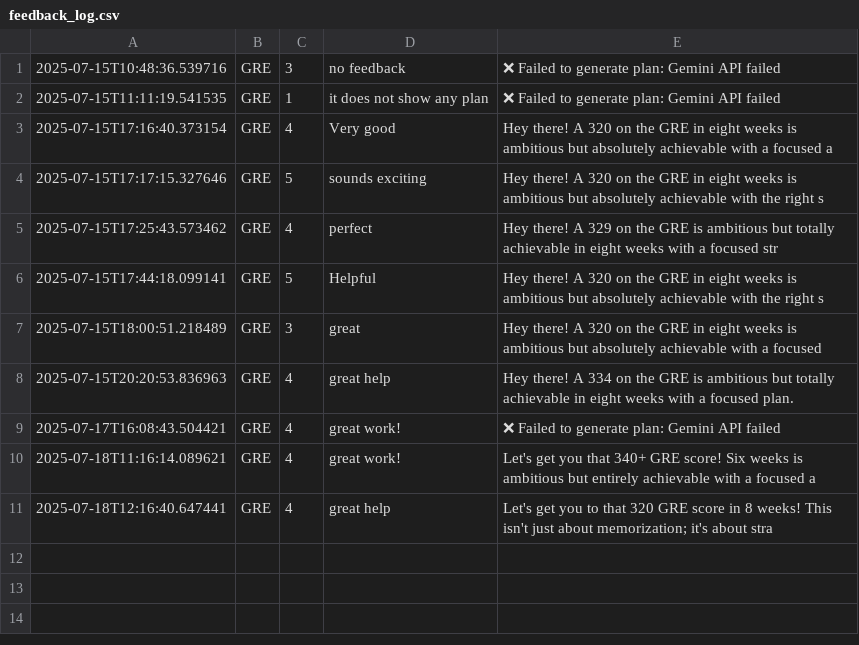
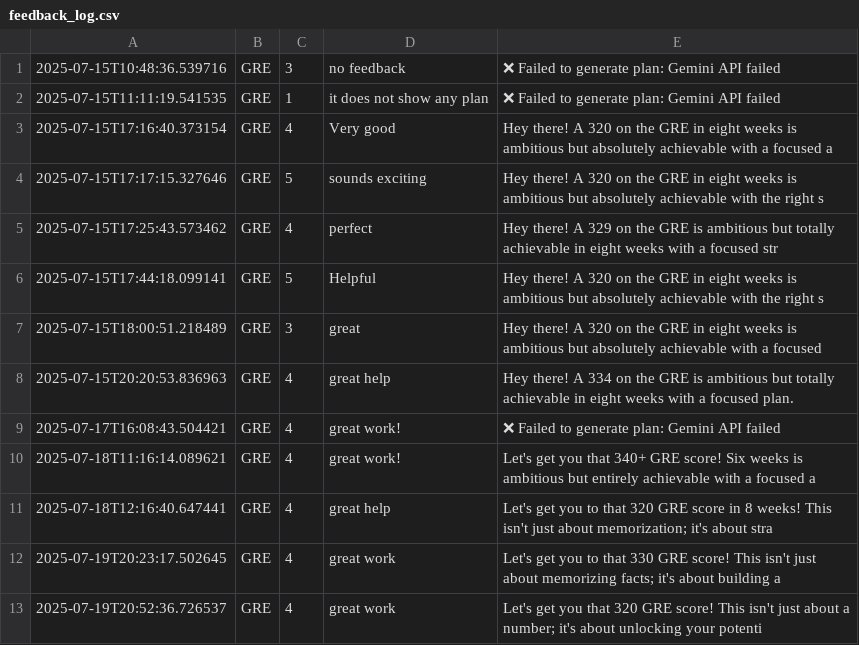
Before and after one commit to Akshatshah1403/edtech-backend, a CSV file: feedback_log.csv, drawn as a sheet; the diff names each change by its address in the sheet, - before the commit and + after, or states it on an @@ line.

```diff
--- a/feedback_log.csv
+++ b/feedback_log.csv
+row 12: 2025-07-19T20:23:17.502645 | GRE | 4 | great work | Let's get you to that 330 GRE score! This isn't just about memorizing facts; it's about building a
+row 13: 2025-07-19T20:52:36.726537 | GRE | 4 | great work | Let's get you that 320 GRE score! This isn't just about a number; it's about unlocking your potenti
```
Also changed, not shown: 6 other files.
